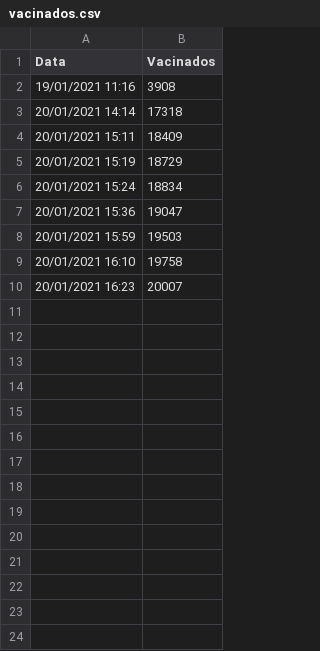
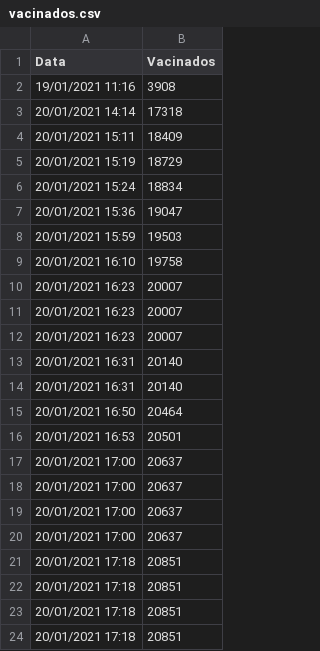
Before and after one commit to victorgcapone/vacinometro, a CSV file: vacinados.csv, drawn as a sheet.

```diff
--- a/vacinados.csv
+++ b/vacinados.csv
@@ -10 +10,15 @@ Data,Vacinados
 20/01/2021 16:23,20007
+20/01/2021 16:23,20007
+20/01/2021 16:23,20007
+20/01/2021 16:31,20140
+20/01/2021 16:31,20140
+20/01/2021 16:50,20464
+20/01/2021 16:53,20501
+20/01/2021 17:00,20637
+20/01/2021 17:00,20637
+20/01/2021 17:00,20637
+20/01/2021 17:00,20637
+20/01/2021 17:18,20851
+20/01/2021 17:18,20851
+20/01/2021 17:18,20851
+20/01/2021 17:18,20851
```
Also changed, not shown: 2 other files.
